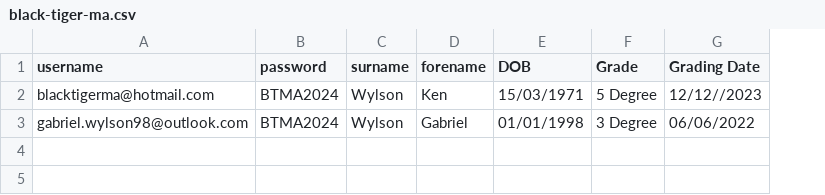
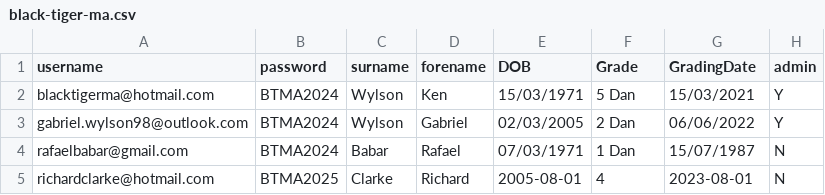
Before and after one commit to rafaelbabar/black-tiger-ma, a CSV file: black-tiger-ma.csv, drawn as a sheet; the diff names each change by its address in the sheet, - before the commit and + after, or states it on an @@ line.

Commit message:
Add files via upload
Replace users

```diff
--- a/black-tiger-ma.csv
+++ b/black-tiger-ma.csv
+column H (admin), rows 2-3: Y | Y
-G1: Grading Date
+G1: GradingDate
-F2 (Grade): 5 Degree
+F2 (Grade): 5 Dan
-G2 (GradingDate): 12/12//2023
+G2 (GradingDate): 15/03/2021
-E3 (DOB): 01/01/1998
+E3 (DOB): 02/03/2005
-F3 (Grade): 3 Degree
+F3 (Grade): 2 Dan
+row 4: rafaelbabar@gmail.com | BTMA2024 | Babar | Rafael | 07/03/1971 | 1 Dan | 15/07/1987 | N
+row 5: richardclarke@hotmail.com | BTMA2025 | Clarke | Richard | 2005-08-01 | 4 | 2023-08-01 | N
```
